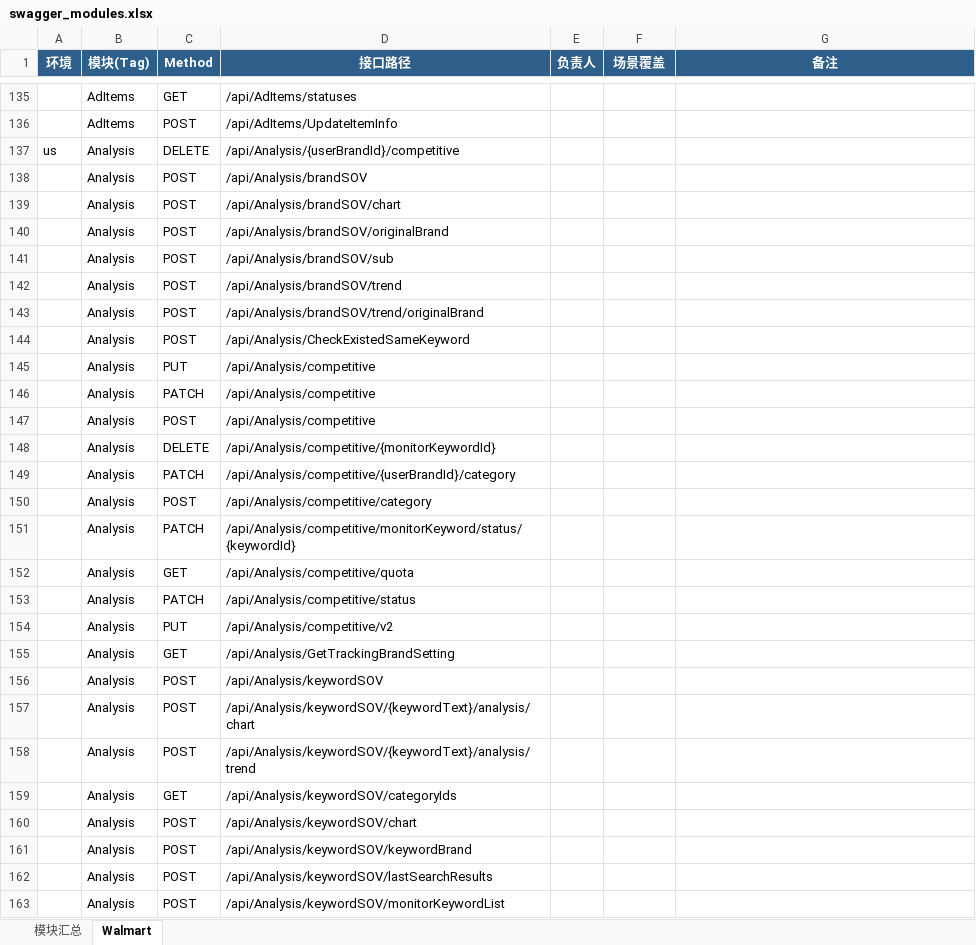
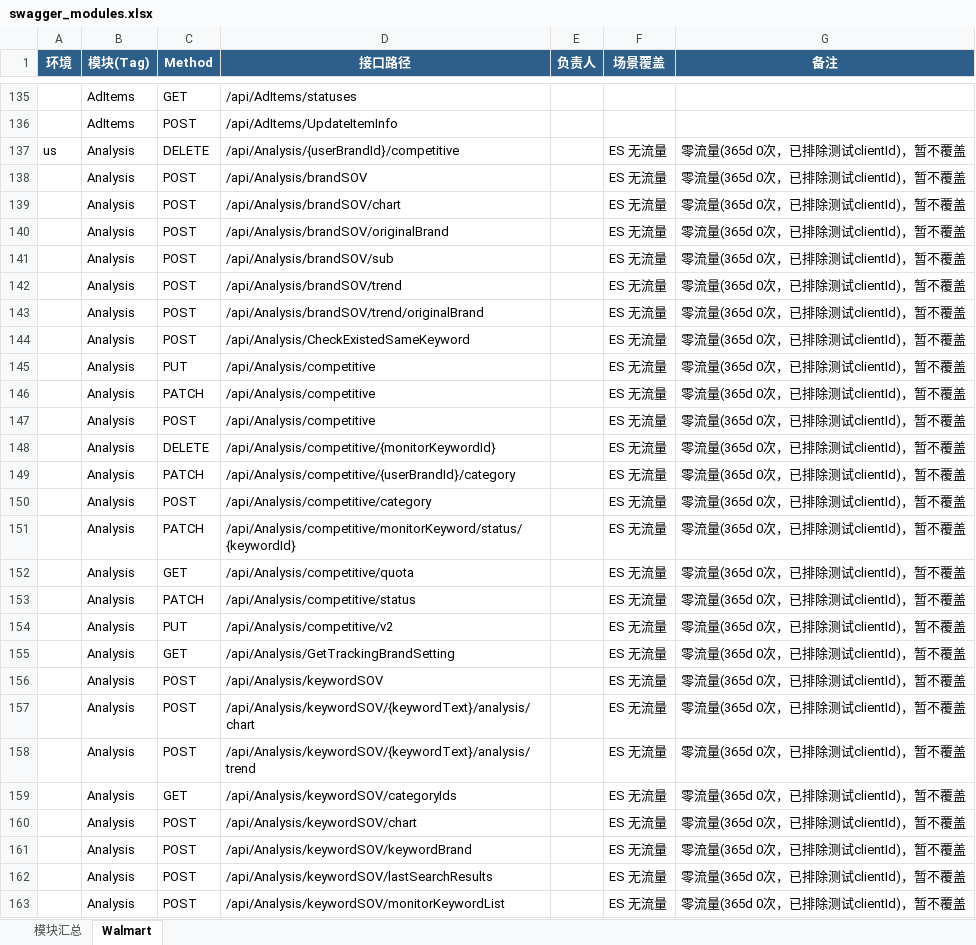
Before and after one commit to guguangjie-pacvue/ai_api, an Excel workbook: single-api/walmart-api/swagger_modules.xlsx, sheet Walmart, drawn as a sheet; only a part is shown, gaps mark what is left out; values as stored, in another font and other column widths than the file's, no borders; the diff covers the shown part only; the diff names each change by its address in the sheet, - before the commit and + after, or states it on an @@ line.

```diff
--- a/single-api/walmart-api/swagger_modules.xlsx (sheet Walmart)
+++ b/single-api/walmart-api/swagger_modules.xlsx (sheet Walmart)
-F137:F163 (场景覆盖): (empty)
+F137:F163 (场景覆盖): ES 无流量
-G137:G163 (备注): (empty)
+G137:G163 (备注): 零流量(365d 0次，已排除测试clientId)，暂不覆盖
```
Also changed, not shown: 35 edited cells elsewhere in this sheet, sheet 模块汇总, 2 other files.
